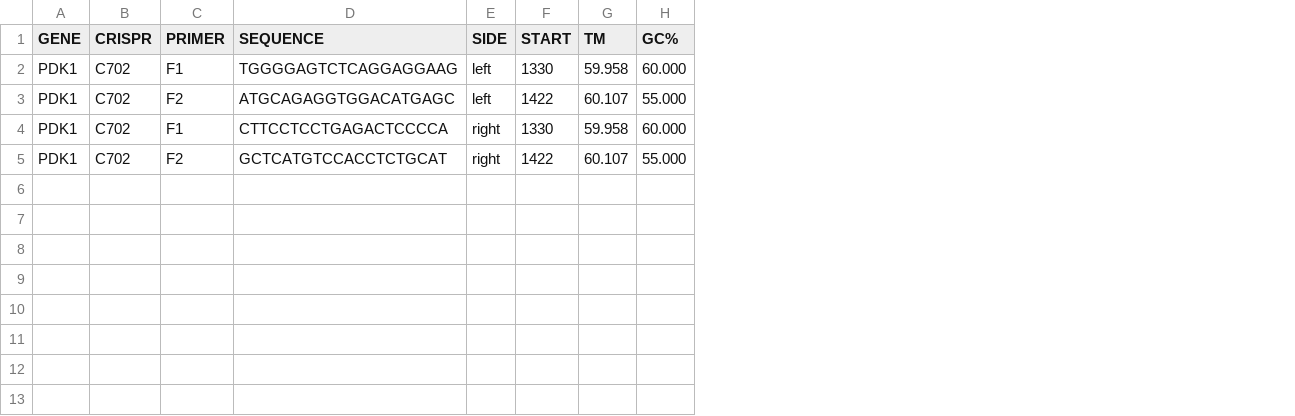
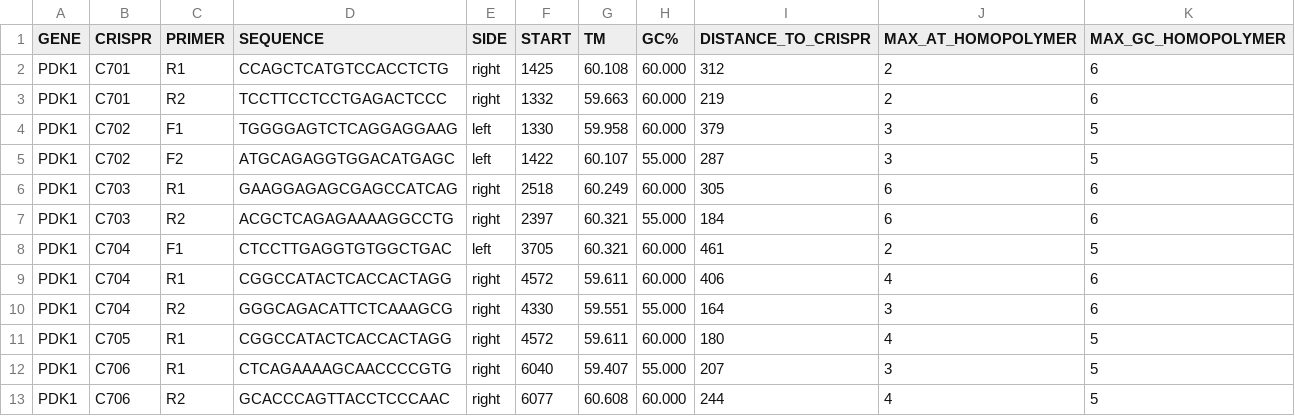
Before and after one commit to jcooper036/autoprimer, a CSV file: example/PKD1/PDK1_autoprimer_out.csv, drawn as a sheet; addresses are those after the commit; the diff names each change by its address in the sheet, - before the commit and + after, or states it on an @@ line.

Commit message:
Accommodates platemap2genotyping_setup.py, James Jensen's script to make Hamilton picklists for CRISPR genotyping & returns all found primers in raw out file

```diff
--- a/example/PKD1/PDK1_autoprimer_out.csv
+++ b/example/PKD1/PDK1_autoprimer_out.csv
+column I (DISTANCE_TO_CRISPR), rows 4-5: 379 | 287; rows 9-10: 406 | 164
+column J (MAX_AT_HOMOPOLYMER), rows 4-5: 3 | 3; rows 9-10: 4 | 3
+column K (MAX_GC_HOMOPOLYMER), rows 4-5: 5 | 5; rows 9-10: 6 | 6
+row 2: PDK1 | C701 | R1 | CCAGCTCATGTCCACCTCTG | right | 1425 | 60.108 | 60.000 | 312 | 2 | 6
+row 3: PDK1 | C701 | R2 | TCCTTCCTCCTGAGACTCCC | right | 1332 | 59.663 | 60.000 | 219 | 2 | 6
+row 6: PDK1 | C703 | R1 | GAAGGAGAGCGAGCCATCAG | right | 2518 | 60.249 | 60.000 | 305 | 6 | 6
+row 7: PDK1 | C703 | R2 | ACGCTCAGAGAAAAGGCCTG | right | 2397 | 60.321 | 55.000 | 184 | 6 | 6
+row 8: PDK1 | C704 | F1 | CTCCTTGAGGTGTGGCTGAC | left | 3705 | 60.321 | 60.000 | 461 | 2 | 5
-B9:B10 (CRISPR): C702
+B9:B10 (CRISPR): C704
-C9 (PRIMER): F1
+C9 (PRIMER): R1
-D9 (SEQUENCE): CTTCCTCCTGAGACTCCCCA
+D9 (SEQUENCE): CGGCCATACTCACCACTAGG
-F9 (START): 1330
+F9 (START): 4572
-G9 (TM): 59.958
+G9 (TM): 59.611
-C10 (PRIMER): F2
+C10 (PRIMER): R2
-D10 (SEQUENCE): GCTCATGTCCACCTCTGCAT
+D10 (SEQUENCE): GGGCAGACATTCTCAAAGCG
-F10 (START): 1422
+F10 (START): 4330
-G10 (TM): 60.107
+G10 (TM): 59.551
+row 11: PDK1 | C705 | R1 | CGGCCATACTCACCACTAGG | right | 4572 | 59.611 | 60.000 | 180 | 4 | 5
+row 12: PDK1 | C706 | R1 | CTCAGAAAAGCAACCCCGTG | right | 6040 | 59.407 | 55.000 | 207 | 3 | 5
+row 13: PDK1 | C706 | R2 | GCACCCAGTTACCTCCCAAC | right | 6077 | 60.608 | 60.000 | 244 | 4 | 5
```
Also changed, not shown: 14 other files.
